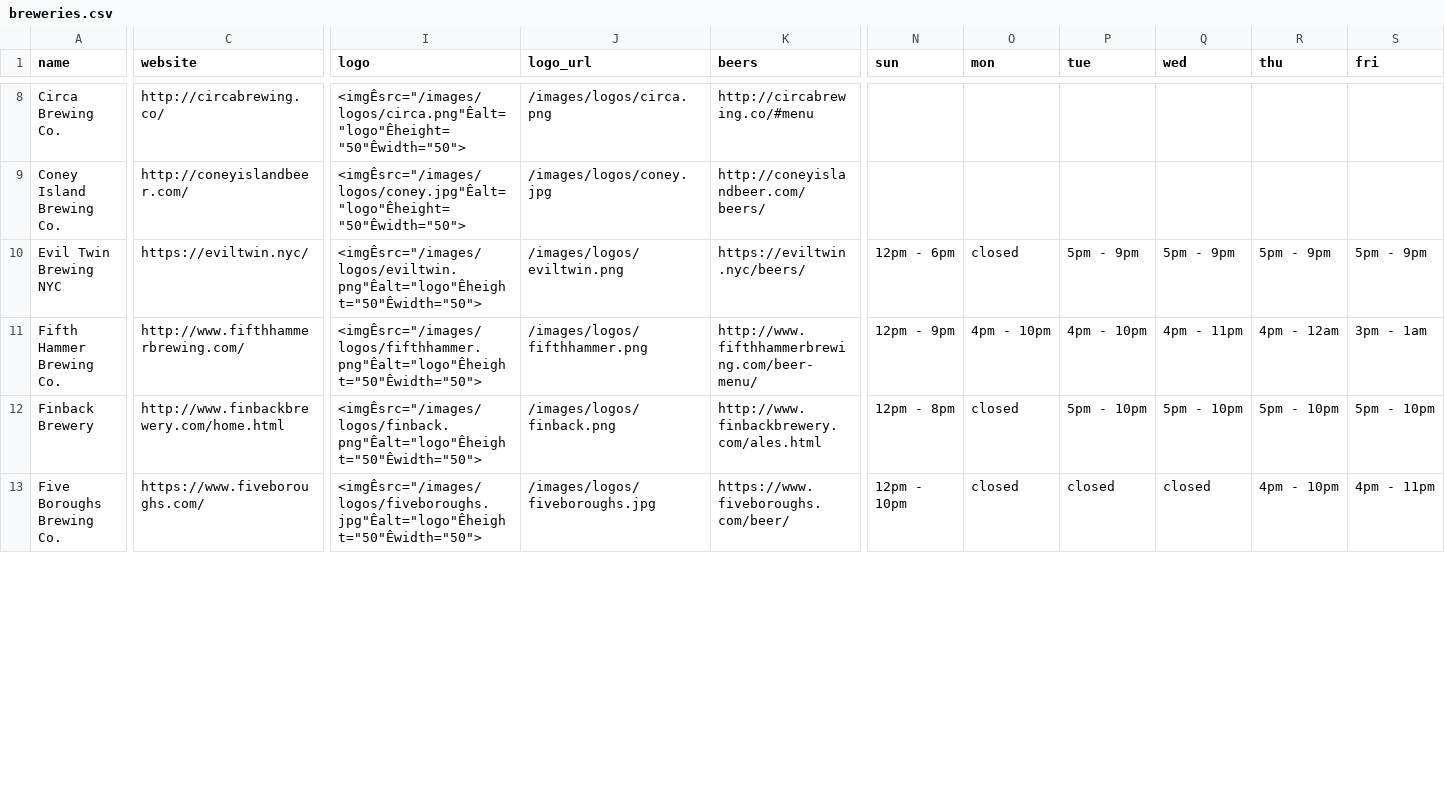
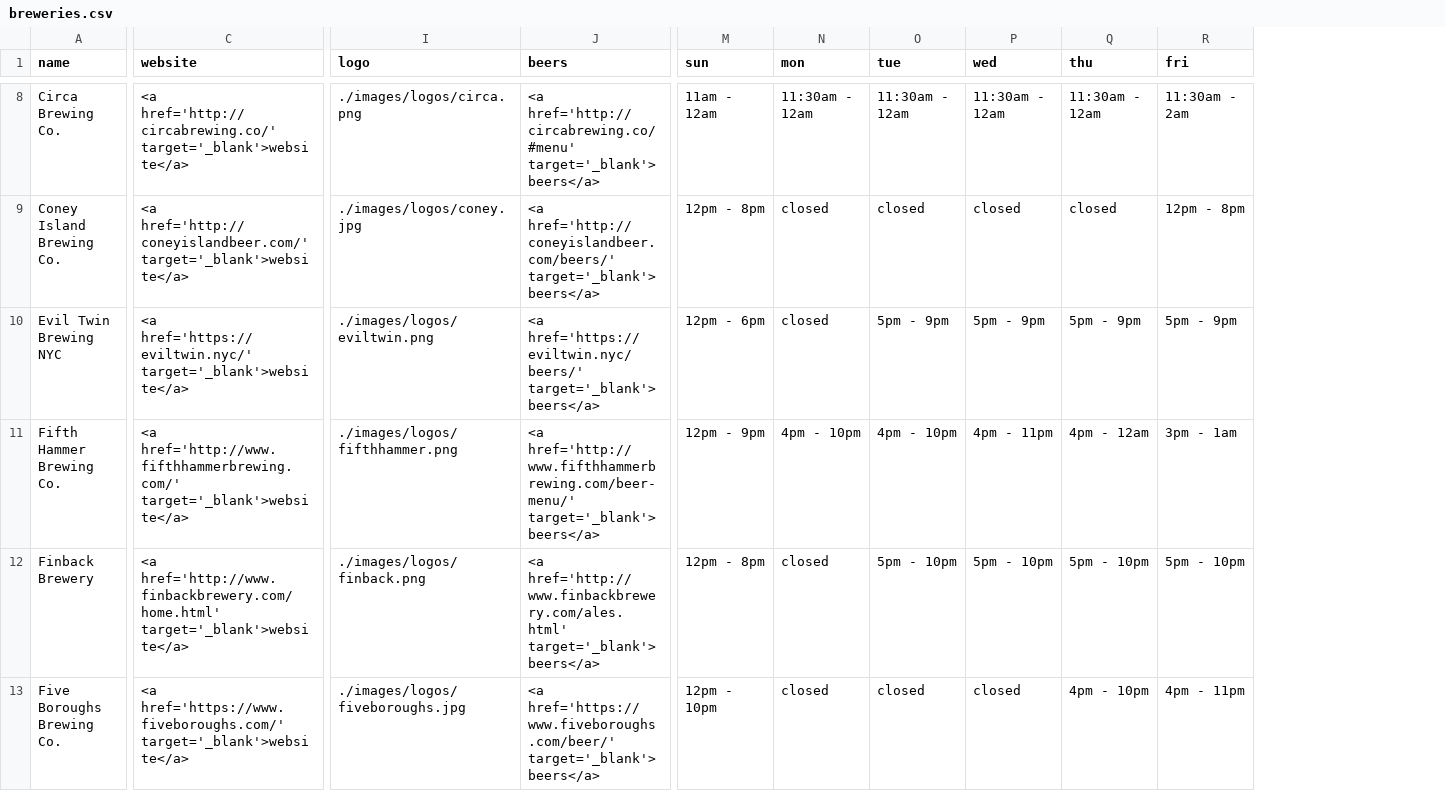
Before and after one commit to kerrygathers/nycbrew, a CSV file: data/breweries.csv, drawn as a sheet; only a part is shown, gaps mark what is left out; removed rows and columns are numbered as before the commit, all else as after; the diff covers the shown part only; the diff names each change by its address in the sheet, - before the commit and + after, or states it on an @@ line.

Commit message:
Add logos to info panel

```diff
--- a/data/breweries.csv
+++ b/data/breweries.csv
-column J (logo_url), rows 8-13: /images/logos/circa.png | /images/logos/coney.jpg | /images/logos/eviltwin.png | /images/logos/fifthhammer.png | /images/logos/finback.png | /images/logos/fiveboroughs.jpg
-C8 (website): http://circabrewing.co/
+C8 (website): <a href='http://circabrewing.co/' target='_blank'>website</a>
-I8 (logo): <imgÊsrc="/images/logos/circa.png"Êalt="logo"Êheight="50"Êwidth="50">
+I8 (logo): ./images/logos/circa.png
-J8 (beers): http://circabrewing.co/#menu
+J8 (beers): <a href='http://circabrewing.co/#menu' target='_blank'>beers</a>
-M8 (sun): (empty)
+M8 (sun): 11am - 12am
-N8 (mon): (empty)
+N8 (mon): 11:30am - 12am
-O8 (tue): (empty)
+O8 (tue): 11:30am - 12am
-P8 (wed): (empty)
+P8 (wed): 11:30am - 12am
-Q8 (thu): (empty)
+Q8 (thu): 11:30am - 12am
-R8 (fri): (empty)
+R8 (fri): 11:30am - 2am
-C9 (website): http://coneyislandbeer.com/
+C9 (website): <a href='http://coneyislandbeer.com/' target='_blank'>website</a>
-I9 (logo): <imgÊsrc="/images/logos/coney.jpg"Êalt="logo"Êheight="50"Êwidth="50">
+I9 (logo): ./images/logos/coney.jpg
-J9 (beers): http://coneyislandbeer.com/beers/
+J9 (beers): <a href='http://coneyislandbeer.com/beers/' target='_blank'>beers</a>
-M9 (sun): (empty)
+M9 (sun): 12pm - 8pm
-N9 (mon): (empty)
+N9 (mon): closed
-O9 (tue): (empty)
+O9 (tue): closed
-P9 (wed): (empty)
+P9 (wed): closed
-Q9 (thu): (empty)
+Q9 (thu): closed
-R9 (fri): (empty)
+R9 (fri): 12pm - 8pm
-C10 (website): https://eviltwin.nyc/
+C10 (website): <a href='https://eviltwin.nyc/' target='_blank'>website</a>
-I10 (logo): <imgÊsrc="/images/logos/eviltwin.png"Êalt="logo"Êheight="50"Êwidth="50">
+I10 (logo): ./images/logos/eviltwin.png
-J10 (beers): https://eviltwin.nyc/beers/
+J10 (beers): <a href='https://eviltwin.nyc/beers/' target='_blank'>beers</a>
-C11 (website): http://www.fifthhammerbrewing.com/
+C11 (website): <a href='http://www.fifthhammerbrewing.com/' target='_blank'>website</a>
-I11 (logo): <imgÊsrc="/images/logos/fifthhammer.png"Êalt="logo"Êheight="50"Êwidth="50">
+I11 (logo): ./images/logos/fifthhammer.png
-J11 (beers): http://www.fifthhammerbrewing.com/beer-menu/
+J11 (beers): <a href='http://www.fifthhammerbrewing.com/beer-menu/' target='_blank'>beers</a>
-C12 (website): http://www.finbackbrewery.com/home.html
+C12 (website): <a href='http://www.finbackbrewery.com/home.html' target='_blank'>website</a>
-I12 (logo): <imgÊsrc="/images/logos/finback.png"Êalt="logo"Êheight="50"Êwidth="50">
+I12 (logo): ./images/logos/finback.png
-J12 (beers): http://www.finbackbrewery.com/ales.html
+J12 (beers): <a href='http://www.finbackbrewery.com/ales.html' target='_blank'>beers</a>
-C13 (website): https://www.fiveboroughs.com/
+C13 (website): <a href='https://www.fiveboroughs.com/' target='_blank'>website</a>
-I13 (logo): <imgÊsrc="/images/logos/fiveboroughs.jpg"Êalt="logo"Êheight="50"Êwidth="50">
+I13 (logo): ./images/logos/fiveboroughs.jpg
-J13 (beers): https://www.fiveboroughs.com/beer/
+J13 (beers): <a href='https://www.fiveboroughs.com/beer/' target='_blank'>beers</a>
```
Also changed, not shown: 139 edited cells elsewhere in this file, 10 other files.
